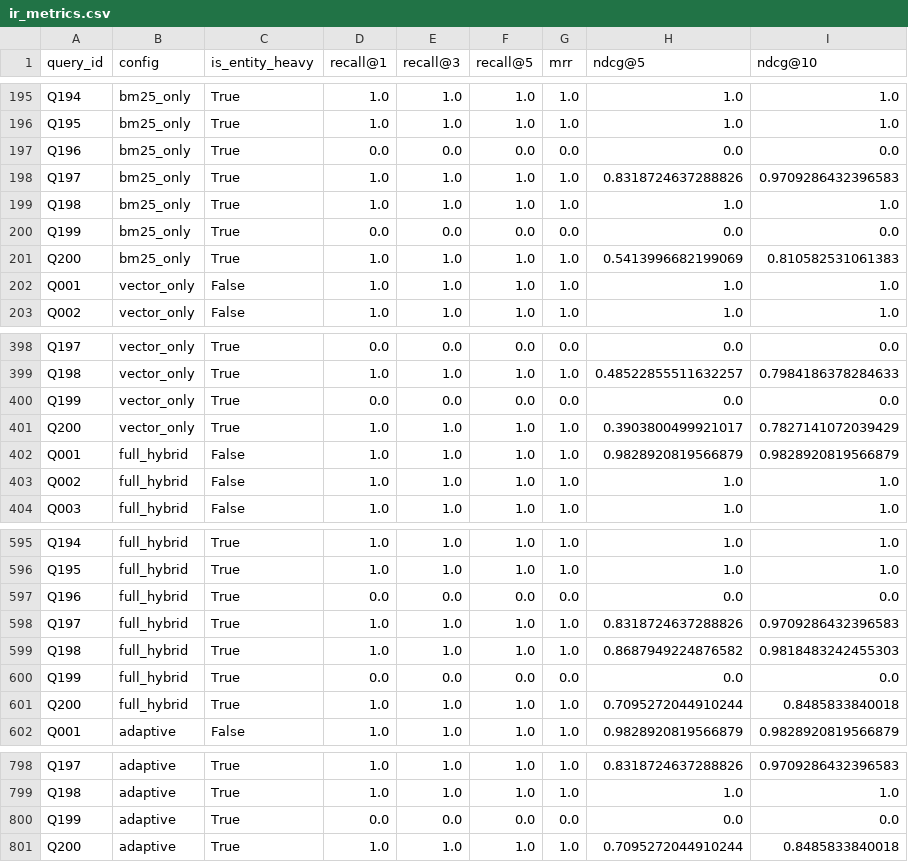
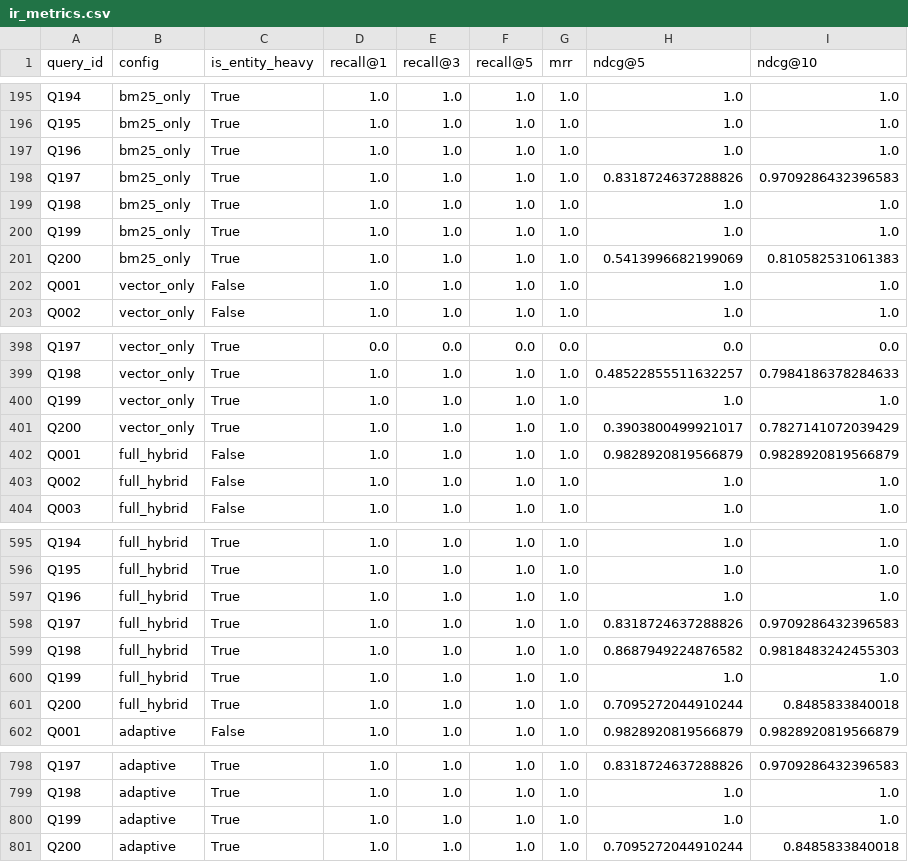
Before and after one commit to manxabn/HYBRID_CHATBOT, a CSV file: results/ir_metrics.csv, drawn as a sheet; only a part is shown, gaps mark what is left out; the diff covers the shown part only.

```diff
--- a/results/ir_metrics.csv
+++ b/results/ir_metrics.csv
@@ -196,6 +196,6 @@ Q194,bm25_only,True,1.0,1.0,1.0,1.0,1.0,1.0
 Q195,bm25_only,True,1.0,1.0,1.0,1.0,1.0,1.0
-Q196,bm25_only,True,0.0,0.0,0.0,0.0,0.0,0.0
+Q196,bm25_only,True,1.0,1.0,1.0,1.0,1.0,1.0
 Q197,bm25_only,True,1.0,1.0,1.0,1.0,0.8318724637288826,0.9709286432396583
 Q198,bm25_only,True,1.0,1.0,1.0,1.0,1.0,1.0
-Q199,bm25_only,True,0.0,0.0,0.0,0.0,0.0,0.0
+Q199,bm25_only,True,1.0,1.0,1.0,1.0,1.0,1.0
 Q200,bm25_only,True,1.0,1.0,1.0,1.0,0.5413996682199069,0.810582531061383
@@ -399,3 +399,3 @@ Q197,vector_only,True,0.0,0.0,0.0,0.0,0.0,0.0
 Q198,vector_only,True,1.0,1.0,1.0,1.0,0.48522855511632257,0.7984186378284633
-Q199,vector_only,True,0.0,0.0,0.0,0.0,0.0,0.0
+Q199,vector_only,True,1.0,1.0,1.0,1.0,1.0,1.0
 Q200,vector_only,True,1.0,1.0,1.0,1.0,0.3903800499921017,0.7827141072039429
@@ -596,6 +596,6 @@ Q194,full_hybrid,True,1.0,1.0,1.0,1.0,1.0,1.0
 Q195,full_hybrid,True,1.0,1.0,1.0,1.0,1.0,1.0
-Q196,full_hybrid,True,0.0,0.0,0.0,0.0,0.0,0.0
+Q196,full_hybrid,True,1.0,1.0,1.0,1.0,1.0,1.0
 Q197,full_hybrid,True,1.0,1.0,1.0,1.0,0.8318724637288826,0.9709286432396583
 Q198,full_hybrid,True,1.0,1.0,1.0,1.0,0.8687949224876582,0.9818483242455303
-Q199,full_hybrid,True,0.0,0.0,0.0,0.0,0.0,0.0
+Q199,full_hybrid,True,1.0,1.0,1.0,1.0,1.0,1.0
 Q200,full_hybrid,True,1.0,1.0,1.0,1.0,0.7095272044910244,0.8485833840018
@@ -799,3 +799,3 @@ Q197,adaptive,True,1.0,1.0,1.0,1.0,0.8318724637288826,0.9709286432396583
 Q198,adaptive,True,1.0,1.0,1.0,1.0,1.0,1.0
-Q199,adaptive,True,0.0,0.0,0.0,0.0,0.0,0.0
+Q199,adaptive,True,1.0,1.0,1.0,1.0,1.0,1.0
 Q200,adaptive,True,1.0,1.0,1.0,1.0,0.7095272044910244,0.8485833840018
```
Also changed, not shown: 160 edited cells elsewhere in this file, results/ir_metrics_bootstrap_significance.csv, results/prerank_pool_recall.csv, 1 other file.
